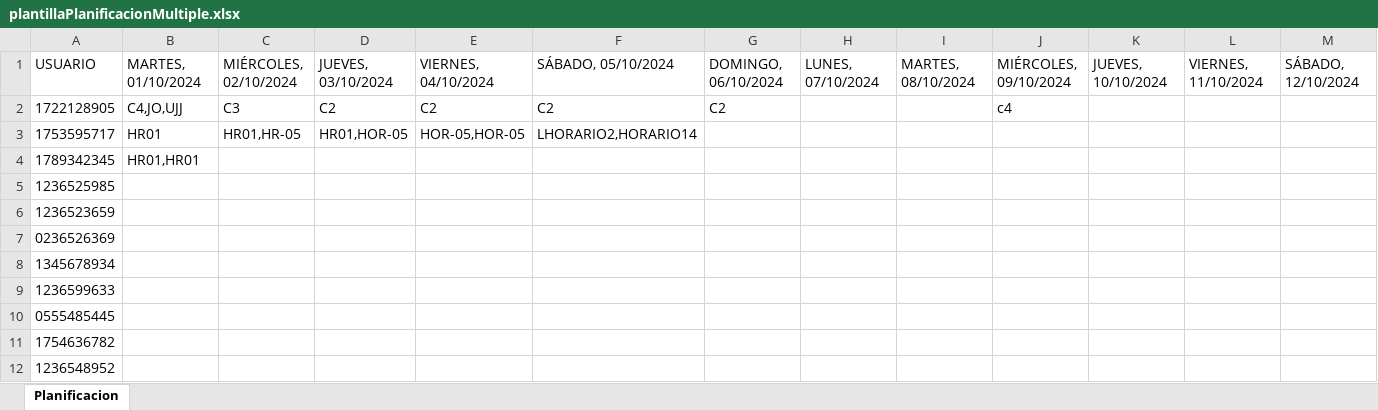
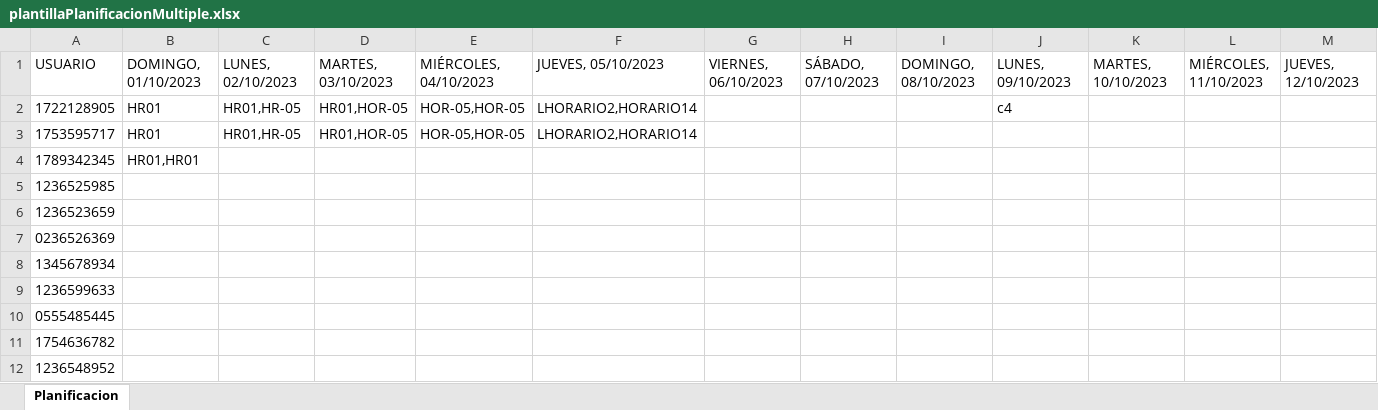
Before and after one commit to CP-Avances/FullTime4.0, an Excel workbook: servidor/leerPlantillas/plantillaPlanificacionMultiple.xlsx, sheet Planificacion, drawn as a sheet; only a part is shown; values as stored, in another font and other column widths than the file's, no borders; the diff covers the shown part only; the diff names each change by its address in the sheet, - before the commit and + after, or states it on an @@ line.

```diff
--- a/servidor/leerPlantillas/plantillaPlanificacionMultiple.xlsx (sheet Planificacion)
+++ b/servidor/leerPlantillas/plantillaPlanificacionMultiple.xlsx (sheet Planificacion)
-B1: MARTES, 01/10/2024
+B1: DOMINGO, 01/10/2023
-C1: MIÉRCOLES, 02/10/2024
+C1: LUNES, 02/10/2023
-D1: JUEVES, 03/10/2024
+D1: MARTES, 03/10/2023
-E1: VIERNES, 04/10/2024
+E1: MIÉRCOLES, 04/10/2023
-F1: SÁBADO, 05/10/2024
+F1: JUEVES, 05/10/2023
-G1: DOMINGO, 06/10/2024
+G1: VIERNES, 06/10/2023
-H1: LUNES, 07/10/2024
+H1: SÁBADO, 07/10/2023
-I1: MARTES, 08/10/2024
+I1: DOMINGO, 08/10/2023
-J1: MIÉRCOLES, 09/10/2024
+J1: LUNES, 09/10/2023
-K1: JUEVES, 10/10/2024
+K1: MARTES, 10/10/2023
-L1: VIERNES, 11/10/2024
+L1: MIÉRCOLES, 11/10/2023
-M1: SÁBADO, 12/10/2024
+M1: JUEVES, 12/10/2023
-B2: C4,JO,UJJ
+B2: HR01
-C2: C3
+C2: HR01,HR-05
-D2: C2
+D2: HR01,HOR-05
-E2: C2
+E2: HOR-05,HOR-05
-F2: C2
+F2: LHORARIO2,HORARIO14
-G2: C2
+G2: (empty)
```
Also changed, not shown: 19 edited cells elsewhere in this sheet, 4 other files.
